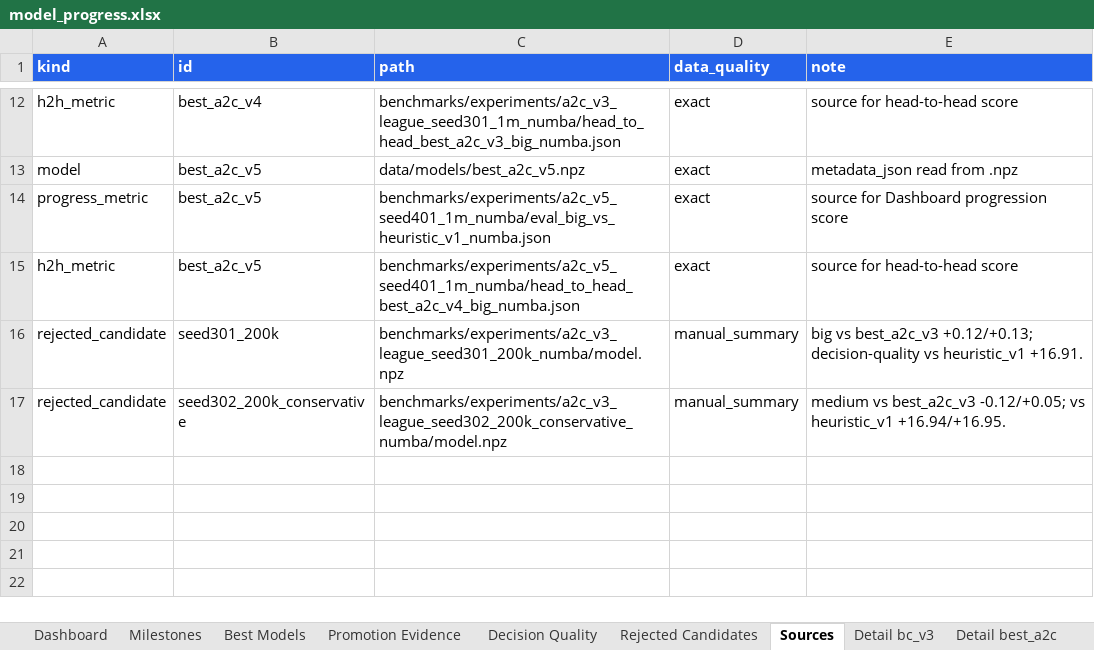
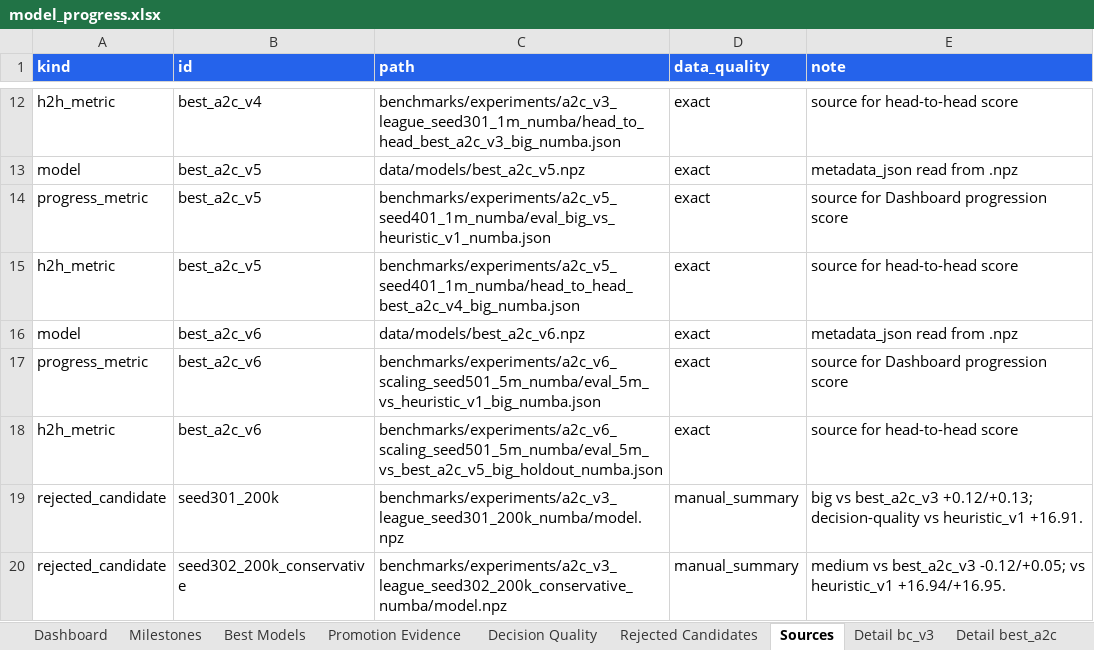
Before and after one commit to ilCapo77/briscola.ai, an Excel workbook: docs/reports/model_progress.xlsx, sheet Sources, drawn as a sheet; only a part is shown, gaps mark what is left out; values as stored, in another font and other column widths than the file's, no borders; the diff names each change by its address in the sheet, - before the commit and + after, or states it on an @@ line.

Commit message:
release(ai): promuovi modello v6

```diff
--- a/docs/reports/model_progress.xlsx (sheet Sources)
+++ b/docs/reports/model_progress.xlsx (sheet Sources)
+row 16: model | best_a2c_v6 | data/models/best_a2c_v6.npz | exact | metadata_json read from .npz
+row 17: progress_metric | best_a2c_v6 | benchmarks/experiments/a2c_v6_scaling_seed501_5m_numba/eval_5m_vs_heuristic_v1_big_numba.json | exact | source for Dashboard progression score
+row 18: h2h_metric | best_a2c_v6 | benchmarks/experiments/a2c_v6_scaling_seed501_5m_numba/eval_5m_vs_best_a2c_v5_big_holdout_numba.json | exact | source for head-to-head score
```
Also changed, not shown: sheet Promotion Evidence, sheet Best Models, sheet Decision Quality, sheet Dashboard, sheet Milestones, other sheet tabs, charts or pictures, 9 other files.
